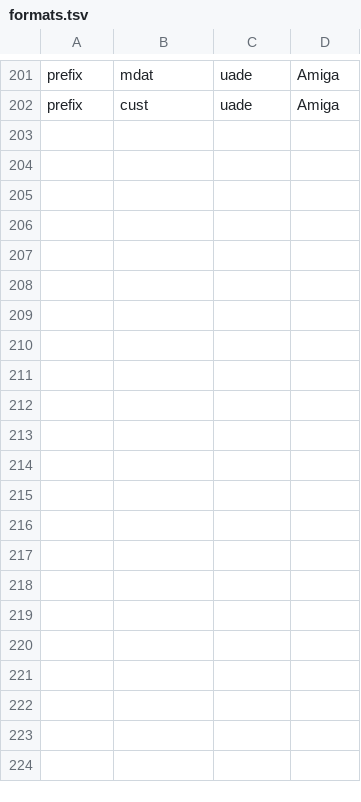
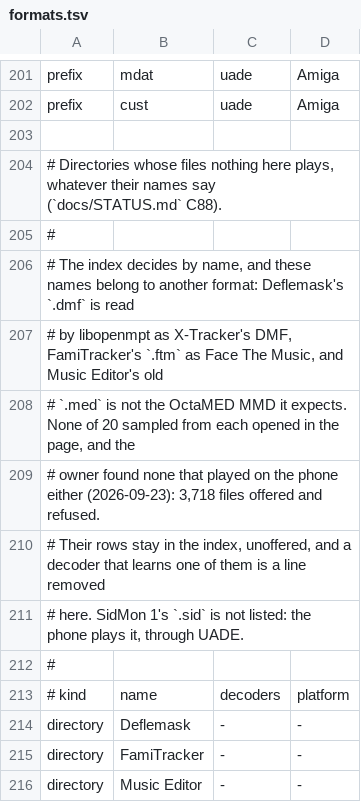
Before and after one commit to przunk/Protracktor, a TSV file: web/src/formats.tsv, drawn as a sheet; only a part is shown, gaps mark what is left out; the diff names each change by its address in the sheet, - before the commit and + after, or states it on an @@ line.

```diff
--- a/web/src/formats.tsv
+++ b/web/src/formats.tsv
+row 203: (empty)
+row 204: # Directories whose files nothing here plays, whatever their names say (`docs/STATUS.md` C88).
+row 205: #
+row 206: # The index decides by name, and these names belong to another format: Deflemask's `.dmf` is read
+row 207: # by libopenmpt as X-Tracker's DMF, FamiTracker's `.ftm` as Face The Music, and Music Editor's old
+row 208: # `.med` is not the OctaMED MMD it expects. None of 20 sampled from each opened in the page, and the
+row 209: # owner found none that played on the phone either (2026-09-23): 3,718 files offered and refused.
+row 210: # Their rows stay in the index, unoffered, and a decoder that learns one of them is a line removed
+row 211: # here. SidMon 1's `.sid` is not listed: the phone plays it, through UADE.
+row 212: #
+row 213: # kind | name | decoders | platform
+row 214: directory | Deflemask | - | -
+row 215: directory | FamiTracker | - | -
+row 216: directory | Music Editor | - | -
```
Also changed, not shown: 8 other files.
